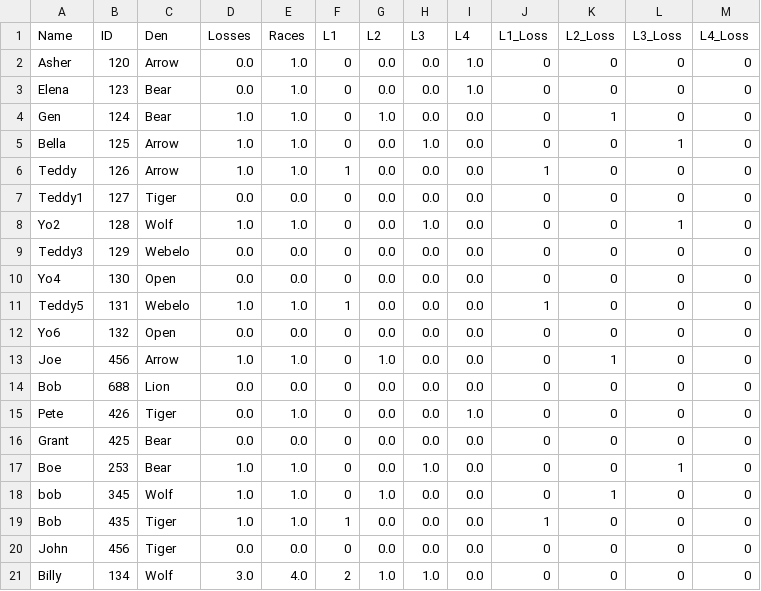
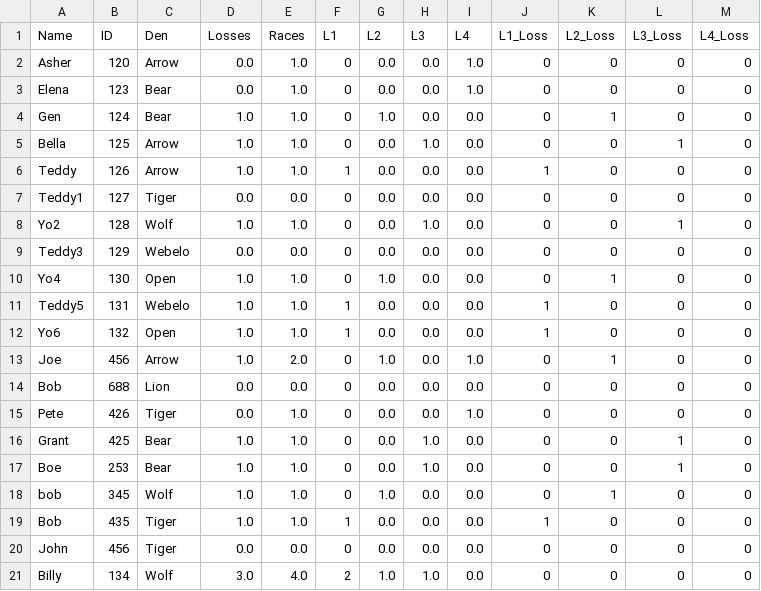
Before and after one commit to chapman178/PWDtool, a CSV file: InputData.csv, drawn as a sheet.

Commit message:
Data updated via App

```diff
--- a/InputData.csv
+++ b/InputData.csv
@@ -9,9 +9,9 @@ Yo2,128,Wolf,1.0,1.0,0,0.0,1.0,0.0,0,0,1,0
 Teddy3,129,Webelo,0.0,0.0,0,0.0,0.0,0.0,0,0,0,0
-Yo4,130,Open,0.0,0.0,0,0.0,0.0,0.0,0,0,0,0
+Yo4,130,Open,1.0,1.0,0,1.0,0.0,0.0,0,1,0,0
 Teddy5,131,Webelo,1.0,1.0,1,0.0,0.0,0.0,1,0,0,0
-Yo6,132,Open,0.0,0.0,0,0.0,0.0,0.0,0,0,0,0
-Joe,456,Arrow,1.0,1.0,0,1.0,0.0,0.0,0,1,0,0
+Yo6,132,Open,1.0,1.0,1,0.0,0.0,0.0,1,0,0,0
+Joe,456,Arrow,1.0,2.0,0,1.0,0.0,1.0,0,1,0,0
 Bob,688,Lion,0.0,0.0,0,0.0,0.0,0.0,0,0,0,0
 Pete,426,Tiger,0.0,1.0,0,0.0,0.0,1.0,0,0,0,0
-Grant,425,Bear,0.0,0.0,0,0.0,0.0,0.0,0,0,0,0
+Grant,425,Bear,1.0,1.0,0,0.0,1.0,0.0,0,0,1,0
 Boe,253,Bear,1.0,1.0,0,0.0,1.0,0.0,0,0,1,0
```
